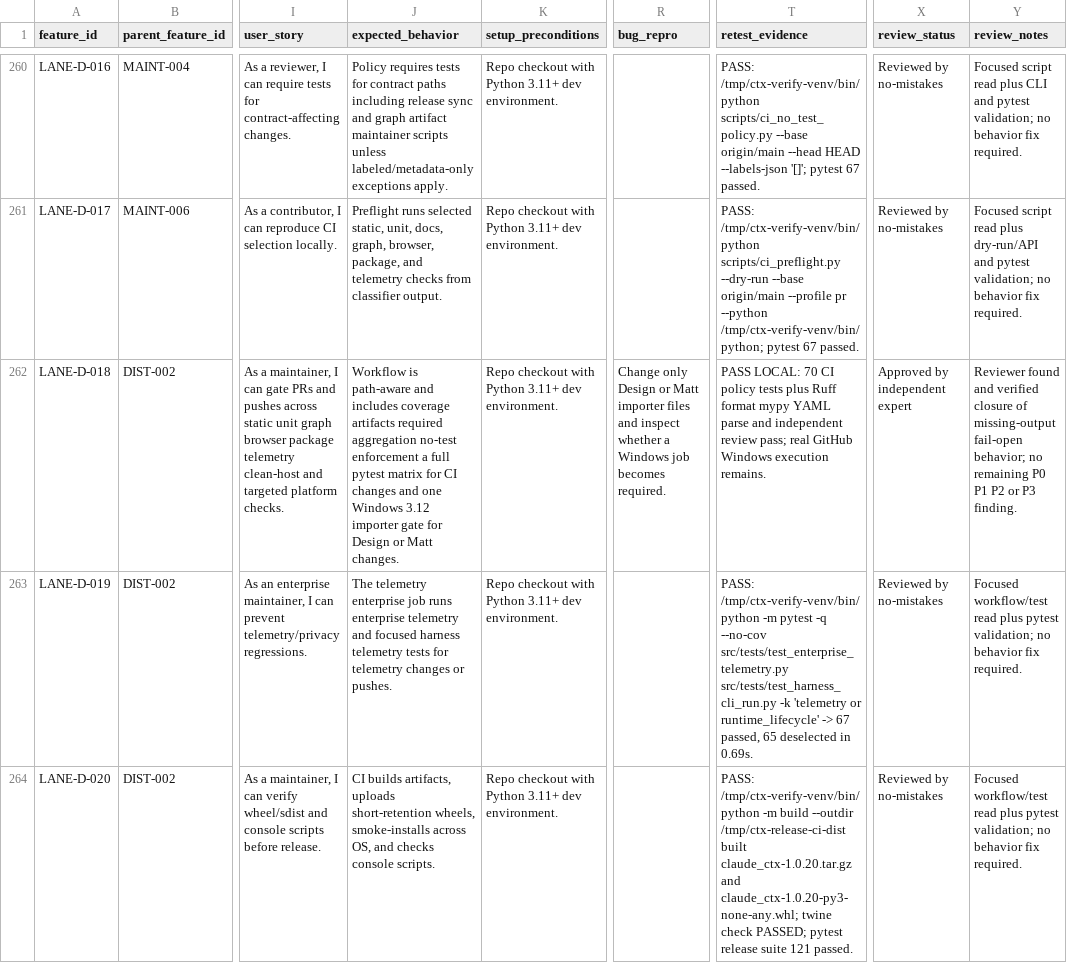
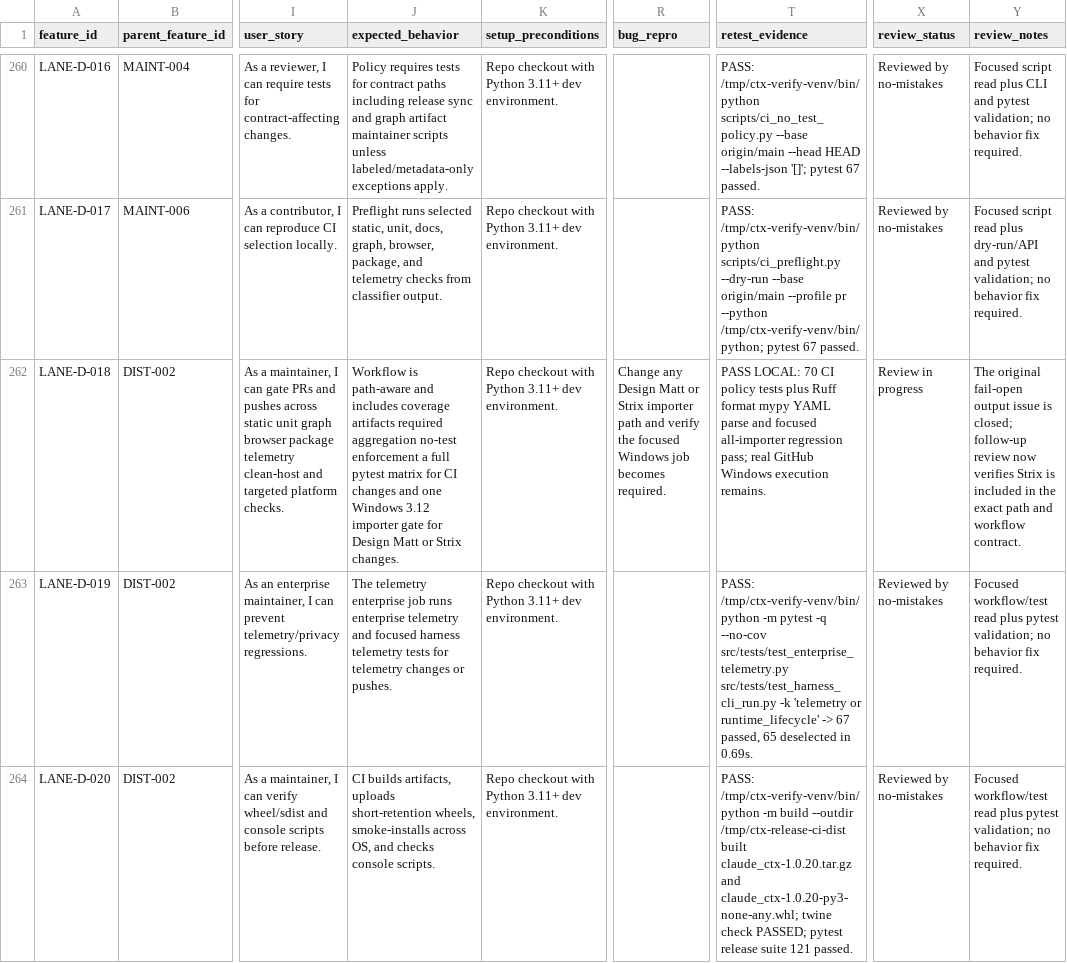
Before and after one commit to stevesolun/ctx, a CSV file: qa/feature_status.csv, drawn as a sheet; only a part is shown, gaps mark what is left out; the diff covers the shown part only; the diff names each change by its address in the sheet, - before the commit and + after, or states it on an @@ line.

Commit message:
ci: cover all importers on Windows

```diff
--- a/qa/feature_status.csv
+++ b/qa/feature_status.csv
-J262 (expected_behavior): …for Design or Matt changes.
+J262 (expected_behavior): …for Design Matt or Strix changes.
-R262 (bug_repro): Change only Design or Matt importer files and inspect whether a Windows job…
+R262 (bug_repro): Change any Design Matt or Strix importer path and verify the focused Windows job…
-T262 (retest_evidence): …parse and independent review pass; real…
+T262 (retest_evidence): …parse and focused all-importer regression pass; real…
-X262 (review_status): Approved by independent expert
+X262 (review_status): Review in progress
-Y262 (review_notes): Reviewer found and verified closure of missing-output fail-open behavior; no remaining P0 P1 P2 or P3 finding.
+Y262 (review_notes): The original fail-open output issue is closed; follow-up review now verifies Strix is included in the exact path and workflow contract.
```
Also changed, not shown: 8 edited cells elsewhere in this file, qa/bug_smoke_status.csv, 3 other files.
